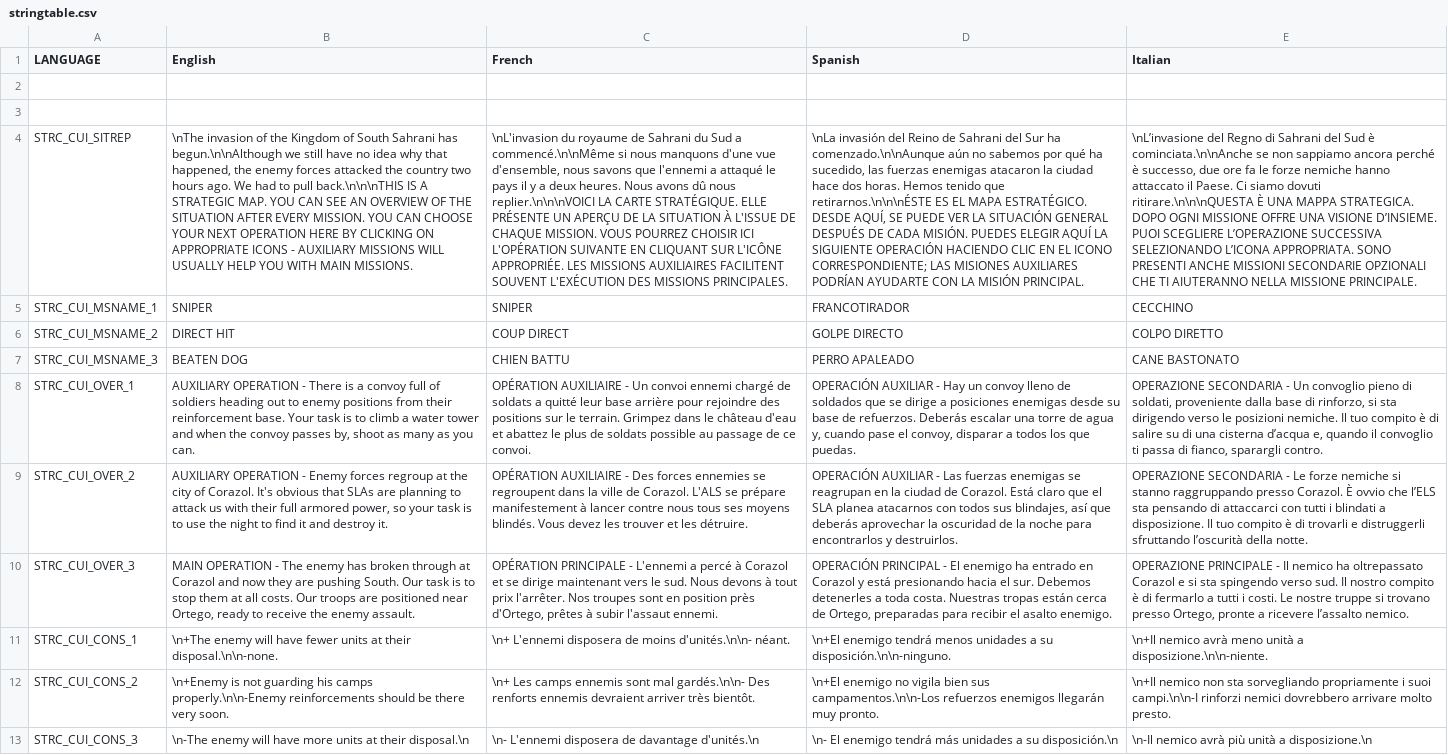
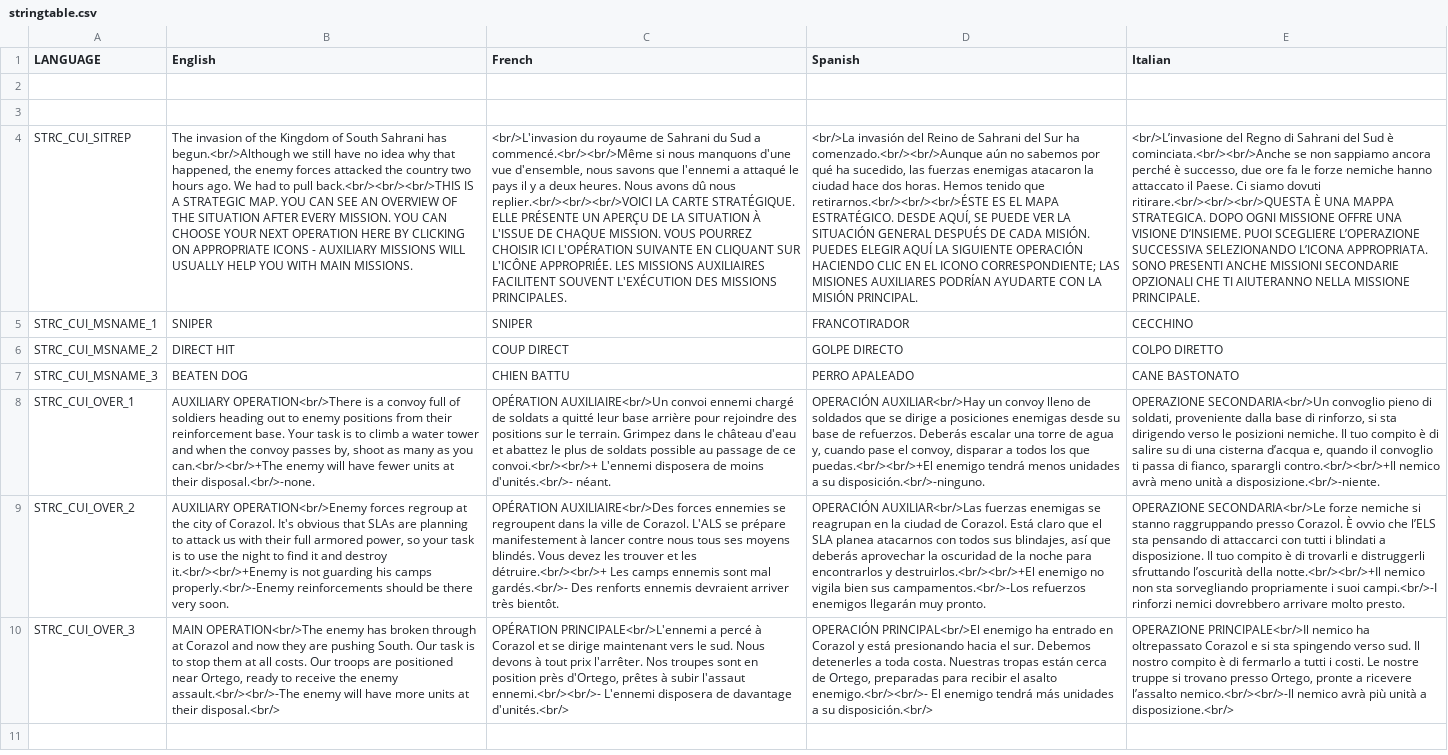
Before and after one commit to DasCapschen/CAPS_ArmedAssault, a CSV file: addons/CAPS_ArmedAssault/missions/s02beatendog.sara/stringtable.csv, drawn as a sheet; the diff names each change by its address in the sheet, - before the commit and + after, or states it on an @@ line.

Commit message:
port "strategy map" missions

```diff
--- a/addons/CAPS_ArmedAssault/missions/s02beatendog.sara/stringtable.csv
+++ b/addons/CAPS_ArmedAssault/missions/s02beatendog.sara/stringtable.csv
-B4 (English): \nThe invasion of the Kingdom of South Sahrani has begun.\n\nAlthough we still have no idea why that happened, the enemy forces attacked the country two hours ago. We had to pull back.\n\n\nTHIS IS A…
+B4 (English): The invasion of the Kingdom of South Sahrani has begun.<br/>Although we still have no idea why that happened, the enemy forces attacked the country two hours ago. We had to pull back.<br/><br/><br/>THIS IS A…
-C4 (French): \nL'invasion du royaume de Sahrani du Sud a commencé.\n\nMême si nous manquons d'une vue d'ensemble, nous savons que l'ennemi a attaqué le pays il y a deux heures. Nous avons dû nous replier.\n\n\nVOICI LA CARTE…
+C4 (French): <br/>L'invasion du royaume de Sahrani du Sud a commencé.<br/><br/>Même si nous manquons d'une vue d'ensemble, nous savons que l'ennemi a attaqué le pays il y a deux heures. Nous avons dû nous replier.<br/><br/><br/>VOICI LA CARTE…
-D4 (Spanish): \nLa invasión del Reino de Sahrani del Sur ha comenzado.\n\nAunque aún no sabemos por qué ha sucedido, las fuerzas enemigas atacaron la ciudad hace dos horas. Hemos tenido que retirarnos.\n\n\nÉSTE ES EL…
+D4 (Spanish): <br/>La invasión del Reino de Sahrani del Sur ha comenzado.<br/><br/>Aunque aún no sabemos por qué ha sucedido, las fuerzas enemigas atacaron la ciudad hace dos horas. Hemos tenido que retirarnos.<br/><br/><br/>ÉSTE ES EL…
-E4 (Italian): \nL’invasione del Regno di Sahrani del Sud è cominciata.\n\nAnche se non sappiamo ancora perché è successo, due ore fa le forze nemiche hanno attaccato il Paese. Ci siamo dovuti ritirare.\n\n\nQUESTA È UNA…
+E4 (Italian): <br/>L’invasione del Regno di Sahrani del Sud è cominciata.<br/><br/>Anche se non sappiamo ancora perché è successo, due ore fa le forze nemiche hanno attaccato il Paese. Ci siamo dovuti ritirare.<br/><br/><br/>QUESTA È UNA…
-B8 (English): AUXILIARY OPERATION - There is a convoy full of soldiers heading out to enemy positions from their reinforcement base. Your task is to climb a water tower and when the convoy passes by, shoot as many as you can.
+B8 (English): AUXILIARY OPERATION<br/>There is a convoy full of soldiers heading out to enemy positions from their reinforcement base. Your task is to climb a water tower and when the convoy passes by, shoot as many as you can.<br/><br/>+The enemy will have fewer units at their disposal.<br/>-none.
-C8 (French): OPÉRATION AUXILIAIRE - Un convoi ennemi chargé de soldats a quitté leur base arrière pour rejoindre des positions sur le terrain. Grimpez dans le château d'eau et abattez le plus de soldats possible au passage de ce convoi.
+C8 (French): OPÉRATION AUXILIAIRE<br/>Un convoi ennemi chargé de soldats a quitté leur base arrière pour rejoindre des positions sur le terrain. Grimpez dans le château d'eau et abattez le plus de soldats possible au passage de ce convoi.<br/><br/>+ L'ennemi disposera de moins d'unités.<br/>- néant.
-D8 (Spanish): OPERACIÓN AUXILIAR - Hay un convoy lleno de soldados que se dirige a posiciones enemigas desde su base de refuerzos. Deberás escalar una torre de agua y, cuando pase el convoy, disparar a todos los que puedas.
+D8 (Spanish): OPERACIÓN AUXILIAR<br/>Hay un convoy lleno de soldados que se dirige a posiciones enemigas desde su base de refuerzos. Deberás escalar una torre de agua y, cuando pase el convoy, disparar a todos los que puedas.<br/><br/>+El enemigo tendrá menos unidades a su disposición.<br/>-ninguno.
-E8 (Italian): OPERAZIONE SECONDARIA - Un convoglio pieno di soldati, proveniente dalla base di rinforzo, si sta dirigendo verso le posizioni nemiche. Il tuo compito è di salire su di una cisterna d’acqua e, quando il convoglio ti passa di fianco, sparargli contro.
+E8 (Italian): OPERAZIONE SECONDARIA<br/>Un convoglio pieno di soldati, proveniente dalla base di rinforzo, si sta dirigendo verso le posizioni nemiche. Il tuo compito è di salire su di una cisterna d’acqua e, quando il convoglio ti passa di fianco, sparargli contro.<br/><br/>+Il nemico avrà meno unità a disposizione.<br/>-niente.
-B9 (English): AUXILIARY OPERATION - Enemy forces regroup at the city of Corazol. It's obvious that SLAs are planning to attack us with their full armored power, so your task is to use the night to find it and destroy it.
+B9 (English): AUXILIARY OPERATION<br/>Enemy forces regroup at the city of Corazol. It's obvious that SLAs are planning to attack us with their full armored power, so your task is to use the night to find it and destroy it.<br/><br/>+Enemy is not guarding his camps properly.<br/>-Enemy reinforcements should be there very soon.
-C9 (French): OPÉRATION AUXILIAIRE - Des forces ennemies se regroupent dans la ville de Corazol. L'ALS se prépare manifestement à lancer contre nous tous ses moyens blindés. Vous devez les trouver et les détruire.
+C9 (French): OPÉRATION AUXILIAIRE<br/>Des forces ennemies se regroupent dans la ville de Corazol. L'ALS se prépare manifestement à lancer contre nous tous ses moyens blindés. Vous devez les trouver et les détruire.<br/><br/>+ Les camps ennemis sont mal gardés.<br/>- Des renforts ennemis devraient arriver très bientôt.
-D9 (Spanish): OPERACIÓN AUXILIAR - Las fuerzas enemigas se reagrupan en la ciudad de Corazol. Está claro que el SLA planea atacarnos con todos sus blindajes, así que deberás aprovechar la oscuridad de la noche para encontrarlos y destruirlos.
+D9 (Spanish): OPERACIÓN AUXILIAR<br/>Las fuerzas enemigas se reagrupan en la ciudad de Corazol. Está claro que el SLA planea atacarnos con todos sus blindajes, así que deberás aprovechar la oscuridad de la noche para encontrarlos y destruirlos.<br/><br/>+El enemigo no vigila bien sus campamentos.<br/>-Los refuerzos enemigos llegarán muy pronto.
-E9 (Italian): OPERAZIONE SECONDARIA - Le forze nemiche si stanno raggruppando presso Corazol. È ovvio che l’ELS sta pensando di attaccarci con tutti i blindati a disposizione. Il tuo compito è di trovarli e distruggerli sfruttando l’oscurità della notte.
+E9 (Italian): OPERAZIONE SECONDARIA<br/>Le forze nemiche si stanno raggruppando presso Corazol. È ovvio che l’ELS sta pensando di attaccarci con tutti i blindati a disposizione. Il tuo compito è di trovarli e distruggerli sfruttando l’oscurità della notte.<br/><br/>+Il nemico non sta sorvegliando propriamente i suoi campi.<br/>-I rinforzi nemici dovrebbero arrivare molto presto.
-B10 (English): MAIN OPERATION - The enemy has broken through at Corazol and now they are pushing South. Our task is to stop them at all costs. Our troops are positioned near Ortego, ready to receive the enemy assault.
+B10 (English): MAIN OPERATION<br/>The enemy has broken through at Corazol and now they are pushing South. Our task is to stop them at all costs. Our troops are positioned near Ortego, ready to receive the enemy assault.<br/><br/>-The enemy will have more units at their disposal.<br/>
-C10 (French): OPÉRATION PRINCIPALE - L'ennemi a percé à Corazol et se dirige maintenant vers le sud. Nous devons à tout prix l'arrêter. Nos troupes sont en position près d'Ortego, prêtes à subir l'assaut ennemi.
+C10 (French): OPÉRATION PRINCIPALE<br/>L'ennemi a percé à Corazol et se dirige maintenant vers le sud. Nous devons à tout prix l'arrêter. Nos troupes sont en position près d'Ortego, prêtes à subir l'assaut ennemi.<br/><br/>- L'ennemi disposera de davantage d'unités.<br/>
-D10 (Spanish): OPERACIÓN PRINCIPAL - El enemigo ha entrado en Corazol y está presionando hacia el sur. Debemos detenerles a toda costa. Nuestras tropas están cerca de Ortego, preparadas para recibir el asalto enemigo.
+D10 (Spanish): OPERACIÓN PRINCIPAL<br/>El enemigo ha entrado en Corazol y está presionando hacia el sur. Debemos detenerles a toda costa. Nuestras tropas están cerca de Ortego, preparadas para recibir el asalto enemigo.<br/><br/>- El enemigo tendrá más unidades a su disposición.<br/>
-E10 (Italian): OPERAZIONE PRINCIPALE - Il nemico ha oltrepassato Corazol e si sta spingendo verso sud. Il nostro compito è di fermarlo a tutti i costi. Le nostre truppe si trovano presso Ortego, pronte a ricevere l’assalto nemico.
+E10 (Italian): OPERAZIONE PRINCIPALE<br/>Il nemico ha oltrepassato Corazol e si sta spingendo verso sud. Il nostro compito è di fermarlo a tutti i costi. Le nostre truppe si trovano presso Ortego, pronte a ricevere l’assalto nemico.<br/><br/>-Il nemico avrà più unità a disposizione.<br/>
-row 11: STRC_CUI_CONS_1 | \n+The enemy will have fewer units at their disposal.\n\n-none. | \n+ L'ennemi disposera de moins d'unités.\n\n- néant. | \n+El enemigo tendrá menos unidades a su disposición.\n\n-ninguno. | \n+Il nemico avrà meno unità a disposizione.\n\n-niente.
-row 12: STRC_CUI_CONS_2 | \n+Enemy is not guarding his camps properly.\n\n-Enemy reinforcements should be there very soon. | \n+ Les camps ennemis sont mal gardés.\n\n- Des renforts ennemis devraient arriver très bientôt. | \n+El enemigo no vigila bien sus campamentos.\n\n-Los refuerzos enemigos llegarán muy pronto. | \n+Il nemico non sta sorvegliando propriamente i suoi campi.\n\n-I rinforzi nemici dovrebbero arrivare molto presto.
-row 13: STRC_CUI_CONS_3 | \n-The enemy will have more units at their disposal.\n | \n- L'ennemi disposera de davantage d'unités.\n | \n- El enemigo tendrá más unidades a su disposición.\n | \n-Il nemico avrà più unità a disposizione.\n
```
Also changed, not shown: addons/CAPS_ArmedAssault/missions/s03dolores.sara/stringtable.csv, addons/CAPS_ArmedAssault/missions/s04battleofsomato.sara/stringtable.csv, 25 other files.
